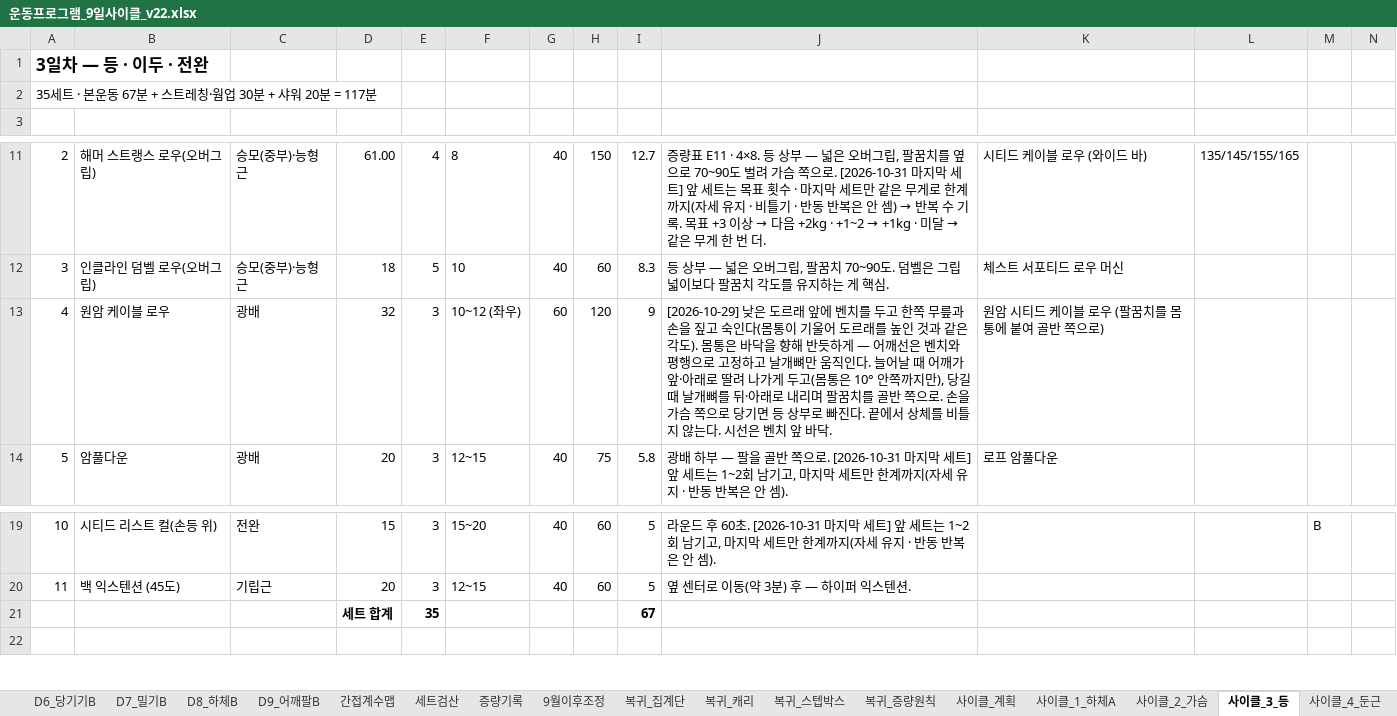
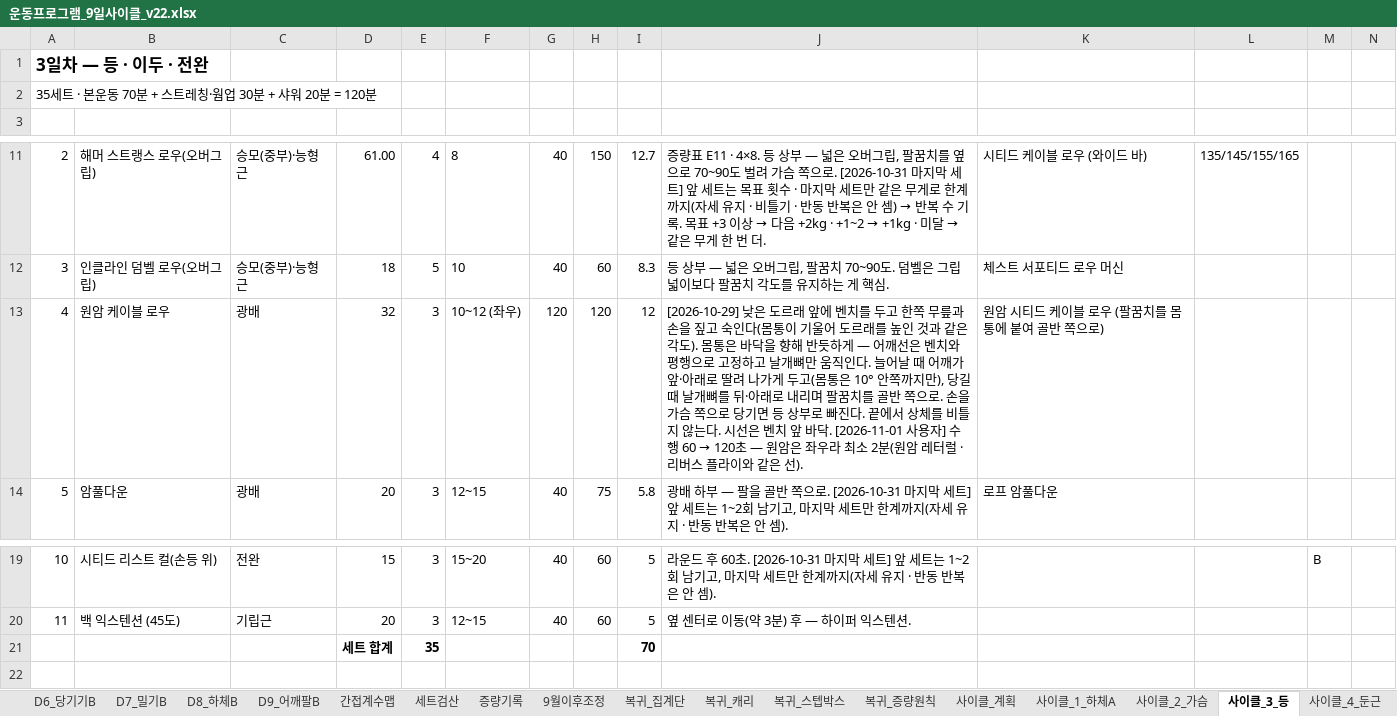
Before and after one commit to ktmffl-max/health1234, an Excel workbook: 운동프로그램_9일사이클_v22.xlsx, sheet 사이클_3_등, drawn as a sheet; only a part is shown, gaps mark what is left out; values as stored, in another font and other column widths than the file's, no borders; the diff names each change by its address in the sheet, - before the commit and + after, or states it on an @@ line.

```diff
--- a/운동프로그램_9일사이클_v22.xlsx (sheet 사이클_3_등)
+++ b/운동프로그램_9일사이클_v22.xlsx (sheet 사이클_3_등)
-A2: 35세트 · 본운동 67분 + 스트레칭·웜업 30분 + 샤워 20분 = 117분
+A2: 35세트 · 본운동 70분 + 스트레칭·웜업 30분 + 샤워 20분 = 120분
-G13: 60
+G13: 120
-I13: 9
+I13: 12
@@ J13: …바닥. → …바닥. [2026-11-01 사용자] 수행 60 → 120초 — 원암은 좌우라 최소 2분(원암 레터럴 · 리버스 플라이와 같은 선). @@
-I21: 67
+I21: 70
```
Also changed, not shown: sheet 사이클_그립회전, sheet 사이클_계획, 6 other files.
